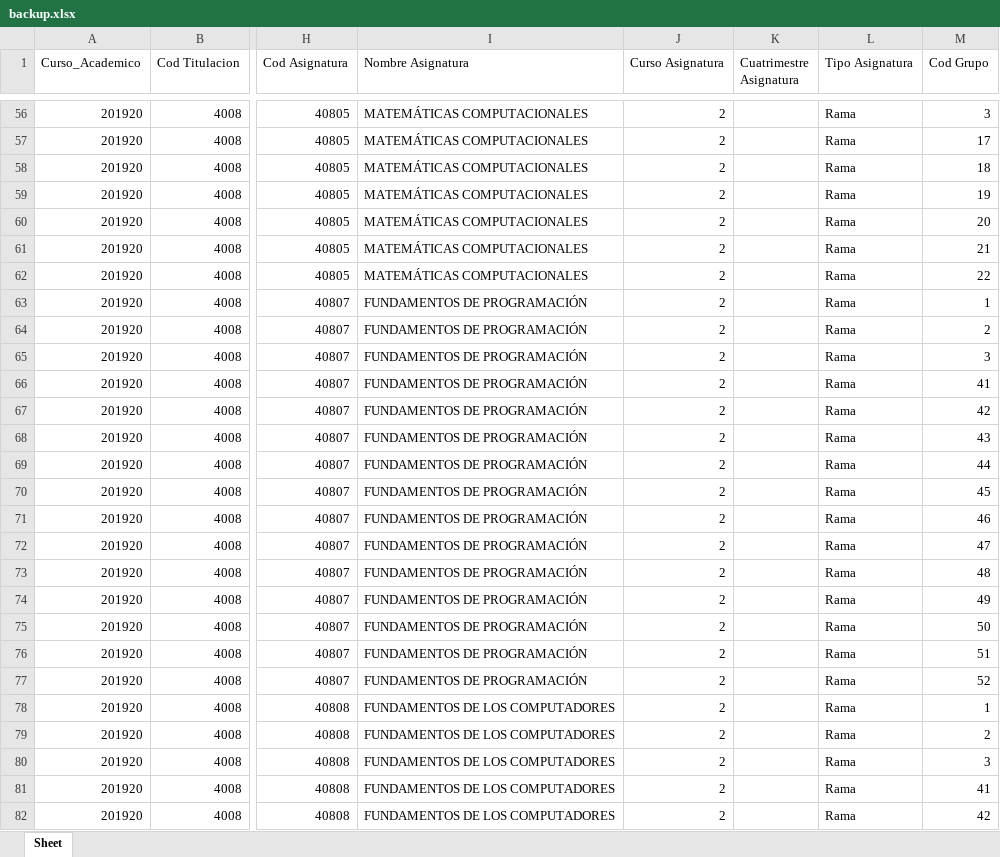
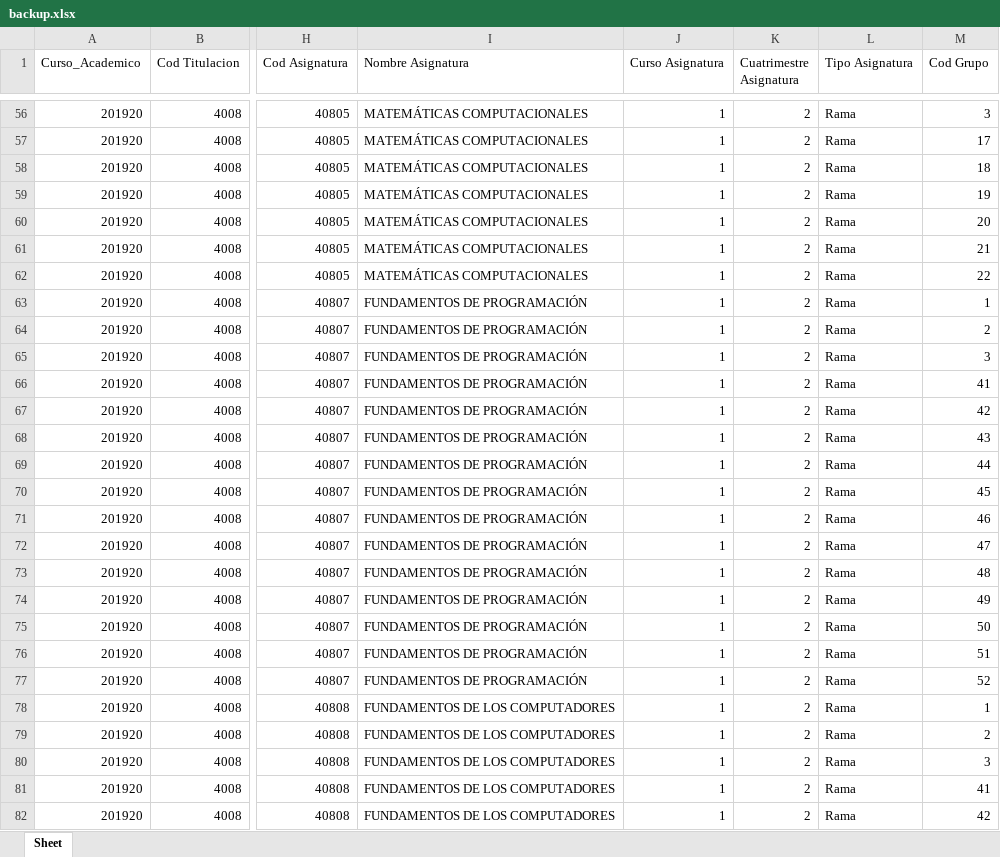
Before and after one commit to tanaususuarez101/disManagerApp-server, an Excel workbook: uploads/backup.xlsx, sheet Sheet, drawn as a sheet; only a part is shown, gaps mark what is left out; values as stored, in another font and other column widths than the file's, no borders; the diff covers the shown part only; the diff names each change by its address in the sheet, - before the commit and + after, or states it on an @@ line.

```diff
--- a/uploads/backup.xlsx (sheet Sheet)
+++ b/uploads/backup.xlsx (sheet Sheet)
-J56:J82 (Curso Asignatura): 2
+J56:J82 (Curso Asignatura): 1
-K56:K82 (Cuatrimestre Asignatura): (empty)
+K56:K82 (Cuatrimestre Asignatura): 2
```
Also changed, not shown: 738 edited cells elsewhere in this sheet, uploads/database.xlsx, 8 other files.
